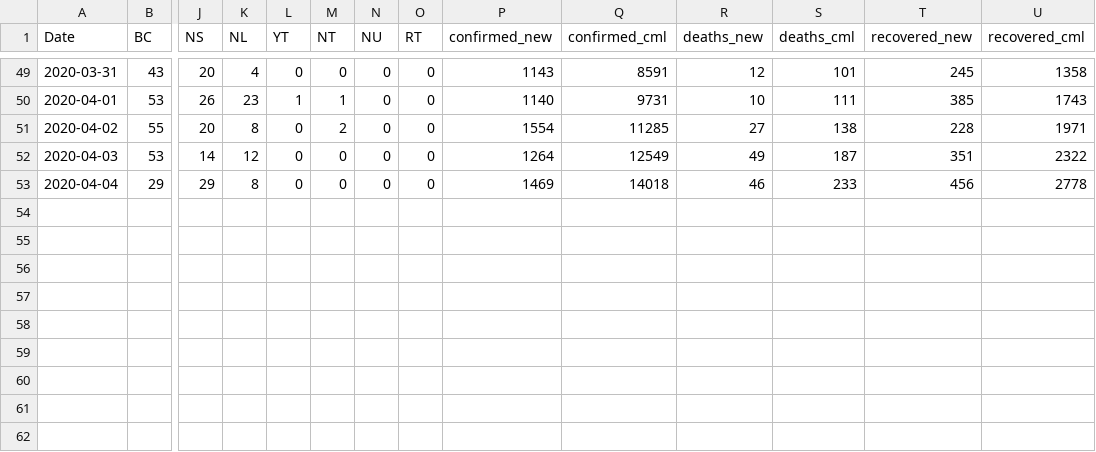
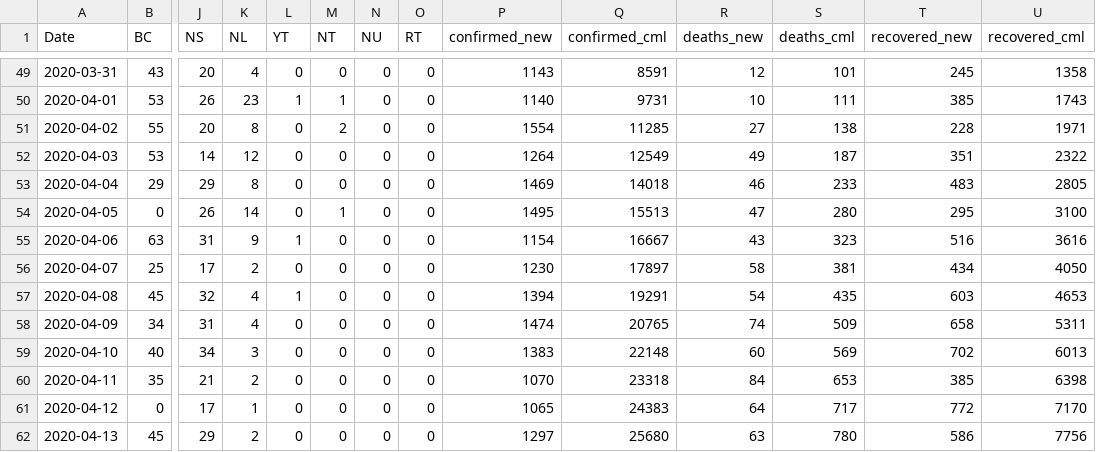
Before and after one commit to jeffgca/canada-cv19-cases, a CSV file: output/canada.csv, drawn as a sheet; only a part is shown, gaps mark what is left out; rows hold the shown columns only; the diff names each change by its address in the sheet, - before the commit and + after, or states it on an @@ line.

Commit message:
latest data

```diff
--- a/output/canada.csv
+++ b/output/canada.csv
-T53 (recovered_new): 456
+T53 (recovered_new): 483
-U53 (recovered_cml): 2778
+U53 (recovered_cml): 2805
+row 54: 2020-04-05 | 0 | 26 | 14 | 0 | 1 | 0 | 0 | 1495 | 15513 | 47 | 280 | 295 | 3100
+row 55: 2020-04-06 | 63 | 31 | 9 | 1 | 0 | 0 | 0 | 1154 | 16667 | 43 | 323 | 516 | 3616
+row 56: 2020-04-07 | 25 | 17 | 2 | 0 | 0 | 0 | 0 | 1230 | 17897 | 58 | 381 | 434 | 4050
+row 57: 2020-04-08 | 45 | 32 | 4 | 1 | 0 | 0 | 0 | 1394 | 19291 | 54 | 435 | 603 | 4653
+row 58: 2020-04-09 | 34 | 31 | 4 | 0 | 0 | 0 | 0 | 1474 | 20765 | 74 | 509 | 658 | 5311
+row 59: 2020-04-10 | 40 | 34 | 3 | 0 | 0 | 0 | 0 | 1383 | 22148 | 60 | 569 | 702 | 6013
+row 60: 2020-04-11 | 35 | 21 | 2 | 0 | 0 | 0 | 0 | 1070 | 23318 | 84 | 653 | 385 | 6398
+row 61: 2020-04-12 | 0 | 17 | 1 | 0 | 0 | 0 | 0 | 1065 | 24383 | 64 | 717 | 772 | 7170
+row 62: 2020-04-13 | 45 | 29 | 2 | 0 | 0 | 0 | 0 | 1297 | 25680 | 63 | 780 | 586 | 7756
```
